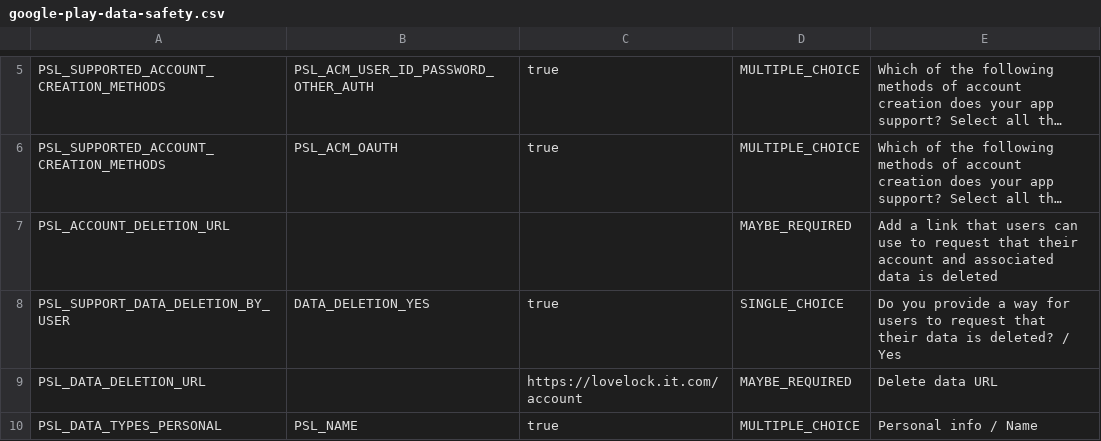
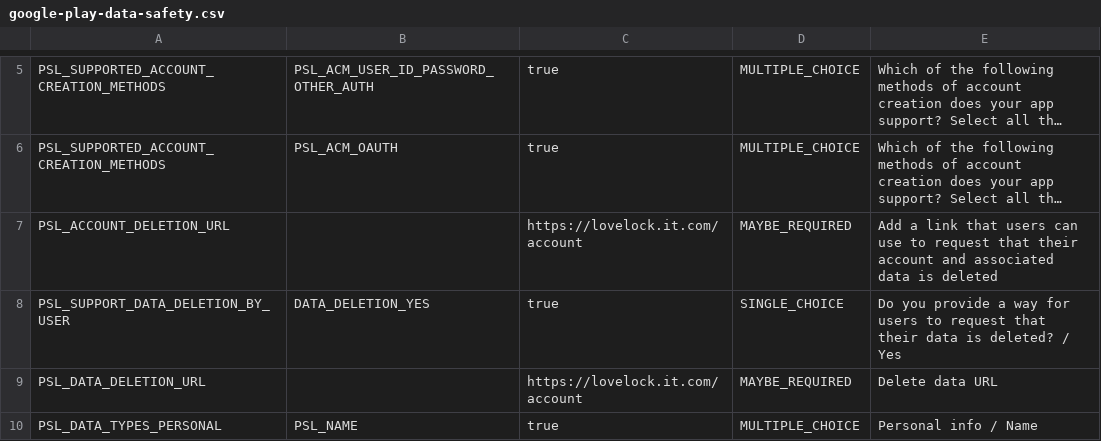
Before and after one commit to Bram-cat/lovelockwebsite, a CSV file: google-play-data-safety.csv, drawn as a sheet; only a part is shown, gaps mark what is left out; long unchanged cells end in …; the diff names each change by its address in the sheet, - before the commit and + after, or states it on an @@ line.

Commit message:
Fix PSL_ACCOUNT_DELETION_URL missing value in data safety CSV

```diff
--- a/google-play-data-safety.csv
+++ b/google-play-data-safety.csv
-C7: (empty)
+C7: https://lovelock.it.com/account
```
